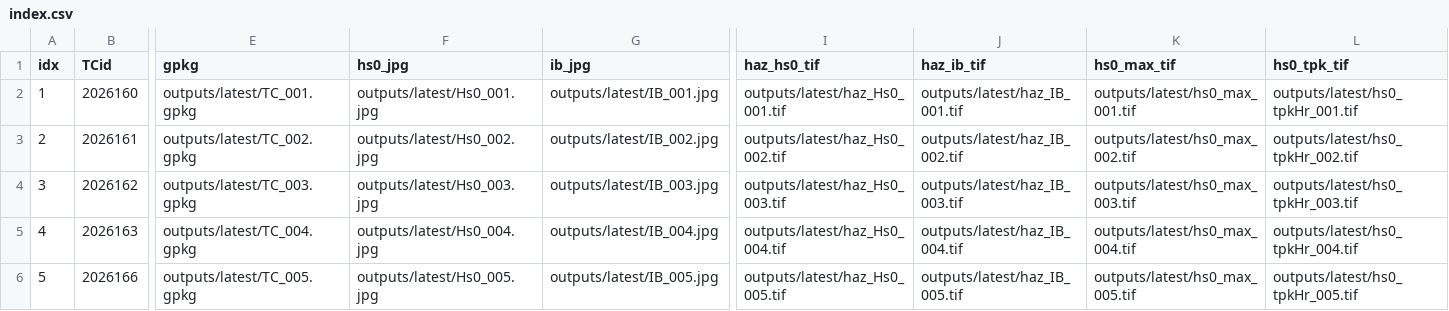
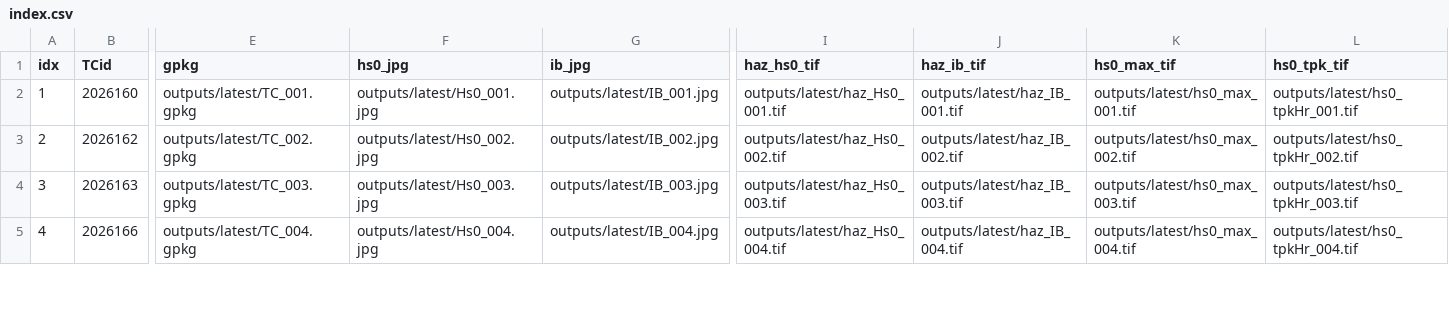
Before and after one commit to JulianOG/cyclone_ocean_waves, a CSV file: outputs/latest/index.csv, drawn as a sheet; only a part is shown, gaps mark what is left out; removed rows and columns are numbered as before the commit, all else as after; rows hold the shown columns only; the diff covers the shown part only; the diff names each change by its address in the sheet, - before the commit and + after, or states it on an @@ line.

```diff
--- a/outputs/latest/index.csv
+++ b/outputs/latest/index.csv
-row 3: 2 | 2026161 | outputs/latest/TC_002.gpkg | outputs/latest/Hs0_002.jpg | outputs/latest/IB_002.jpg | outputs/latest/haz_Hs0_002.tif | outputs/latest/haz_IB_002.tif | outputs/latest/hs0_max_002.tif | outputs/latest/hs0_tpkHr_002.tif
@@ column A (idx) renumbered between rows 3 and 6 @@
-E3 (gpkg): outputs/latest/TC_003.gpkg
+E3 (gpkg): outputs/latest/TC_002.gpkg
-F3 (hs0_jpg): outputs/latest/Hs0_003.jpg
+F3 (hs0_jpg): outputs/latest/Hs0_002.jpg
-G3 (ib_jpg): outputs/latest/IB_003.jpg
+G3 (ib_jpg): outputs/latest/IB_002.jpg
-I3 (haz_hs0_tif): outputs/latest/haz_Hs0_003.tif
+I3 (haz_hs0_tif): outputs/latest/haz_Hs0_002.tif
-J3 (haz_ib_tif): outputs/latest/haz_IB_003.tif
+J3 (haz_ib_tif): outputs/latest/haz_IB_002.tif
-K3 (hs0_max_tif): outputs/latest/hs0_max_003.tif
+K3 (hs0_max_tif): outputs/latest/hs0_max_002.tif
-L3 (hs0_tpk_tif): outputs/latest/hs0_tpkHr_003.tif
+L3 (hs0_tpk_tif): outputs/latest/hs0_tpkHr_002.tif
-E4 (gpkg): outputs/latest/TC_004.gpkg
+E4 (gpkg): outputs/latest/TC_003.gpkg
-F4 (hs0_jpg): outputs/latest/Hs0_004.jpg
+F4 (hs0_jpg): outputs/latest/Hs0_003.jpg
-G4 (ib_jpg): outputs/latest/IB_004.jpg
+G4 (ib_jpg): outputs/latest/IB_003.jpg
-I4 (haz_hs0_tif): outputs/latest/haz_Hs0_004.tif
+I4 (haz_hs0_tif): outputs/latest/haz_Hs0_003.tif
-J4 (haz_ib_tif): outputs/latest/haz_IB_004.tif
+J4 (haz_ib_tif): outputs/latest/haz_IB_003.tif
-K4 (hs0_max_tif): outputs/latest/hs0_max_004.tif
+K4 (hs0_max_tif): outputs/latest/hs0_max_003.tif
-L4 (hs0_tpk_tif): outputs/latest/hs0_tpkHr_004.tif
+L4 (hs0_tpk_tif): outputs/latest/hs0_tpkHr_003.tif
-E5 (gpkg): outputs/latest/TC_005.gpkg
+E5 (gpkg): outputs/latest/TC_004.gpkg
-F5 (hs0_jpg): outputs/latest/Hs0_005.jpg
+F5 (hs0_jpg): outputs/latest/Hs0_004.jpg
-G5 (ib_jpg): outputs/latest/IB_005.jpg
+G5 (ib_jpg): outputs/latest/IB_004.jpg
-I5 (haz_hs0_tif): outputs/latest/haz_Hs0_005.tif
+I5 (haz_hs0_tif): outputs/latest/haz_Hs0_004.tif
-J5 (haz_ib_tif): outputs/latest/haz_IB_005.tif
+J5 (haz_ib_tif): outputs/latest/haz_IB_004.tif
-K5 (hs0_max_tif): outputs/latest/hs0_max_005.tif
+K5 (hs0_max_tif): outputs/latest/hs0_max_004.tif
-L5 (hs0_tpk_tif): outputs/latest/hs0_tpkHr_005.tif
+L5 (hs0_tpk_tif): outputs/latest/hs0_tpkHr_004.tif
```
Also changed, not shown: 1 added row and 20 edited cells elsewhere in this file, 32 other files.
